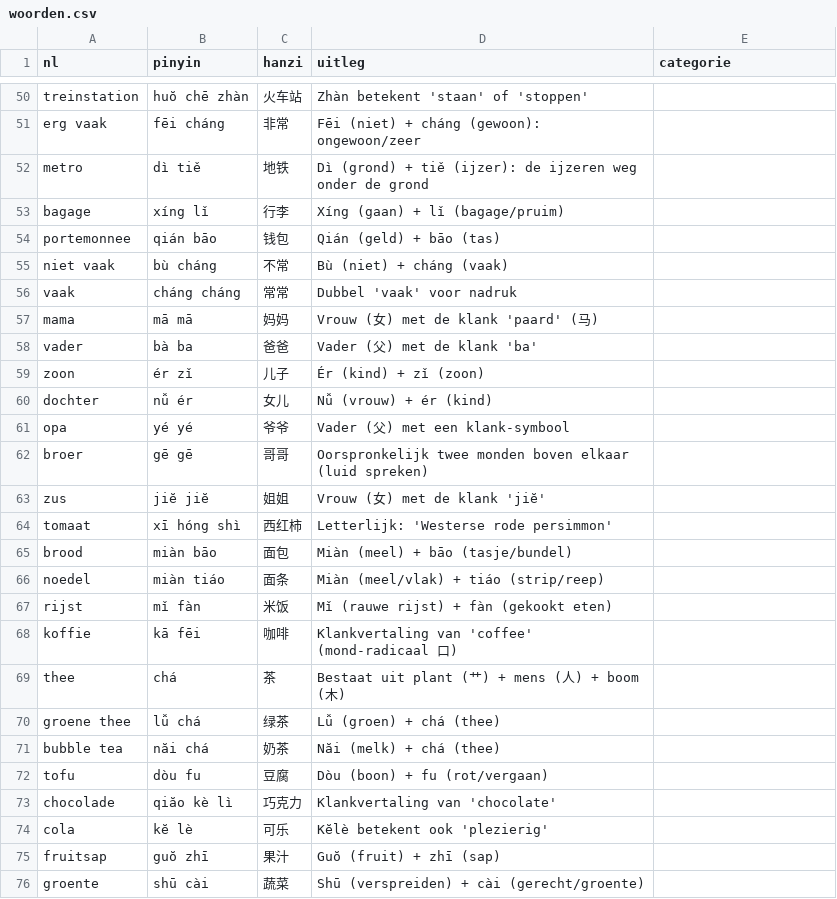
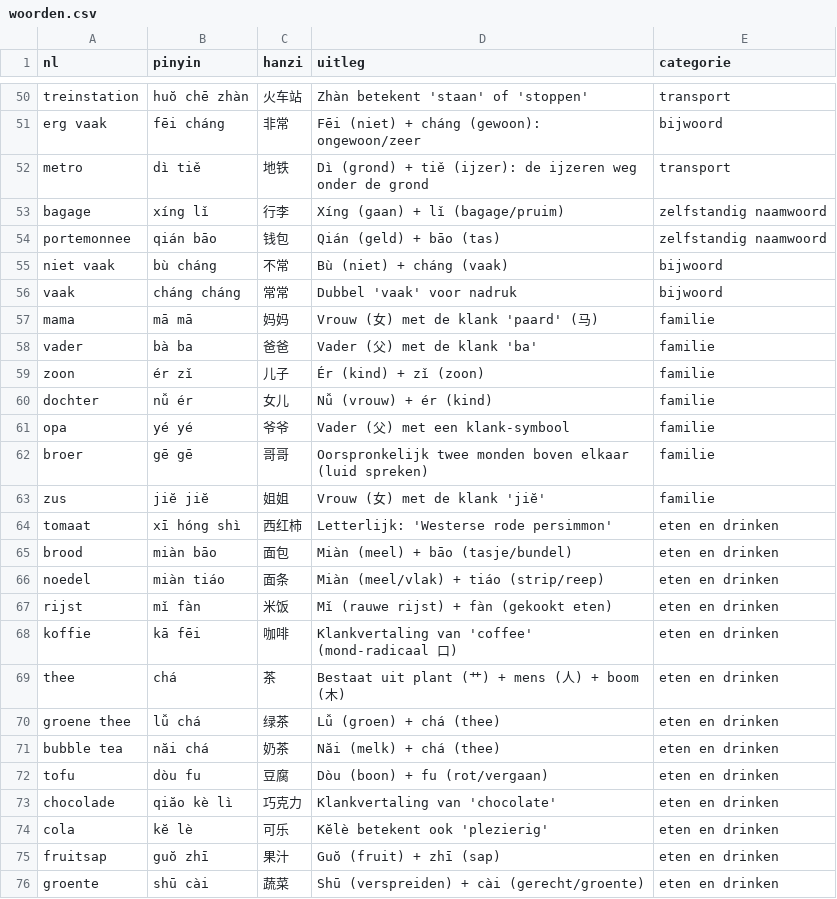
Before and after one commit to evdd86/Chinese-Flashcards, a CSV file: woorden.csv, drawn as a sheet; only a part is shown, gaps mark what is left out; the diff covers the shown part only; the diff names each change by its address in the sheet, - before the commit and + after, or states it on an @@ line.

```diff
--- a/woorden.csv
+++ b/woorden.csv
-E50 (categorie): (empty)
+E50 (categorie): transport
-E51 (categorie): (empty)
+E51 (categorie): bijwoord
-E52 (categorie): (empty)
+E52 (categorie): transport
-E53:E54 (categorie): (empty)
+E53:E54 (categorie): zelfstandig naamwoord
-E55:E56 (categorie): (empty)
+E55:E56 (categorie): bijwoord
-E57:E63 (categorie): (empty)
+E57:E63 (categorie): familie
-E64:E76 (categorie): (empty)
+E64:E76 (categorie): eten en drinken
```
Also changed, not shown: 32 edited cells elsewhere in this file.
